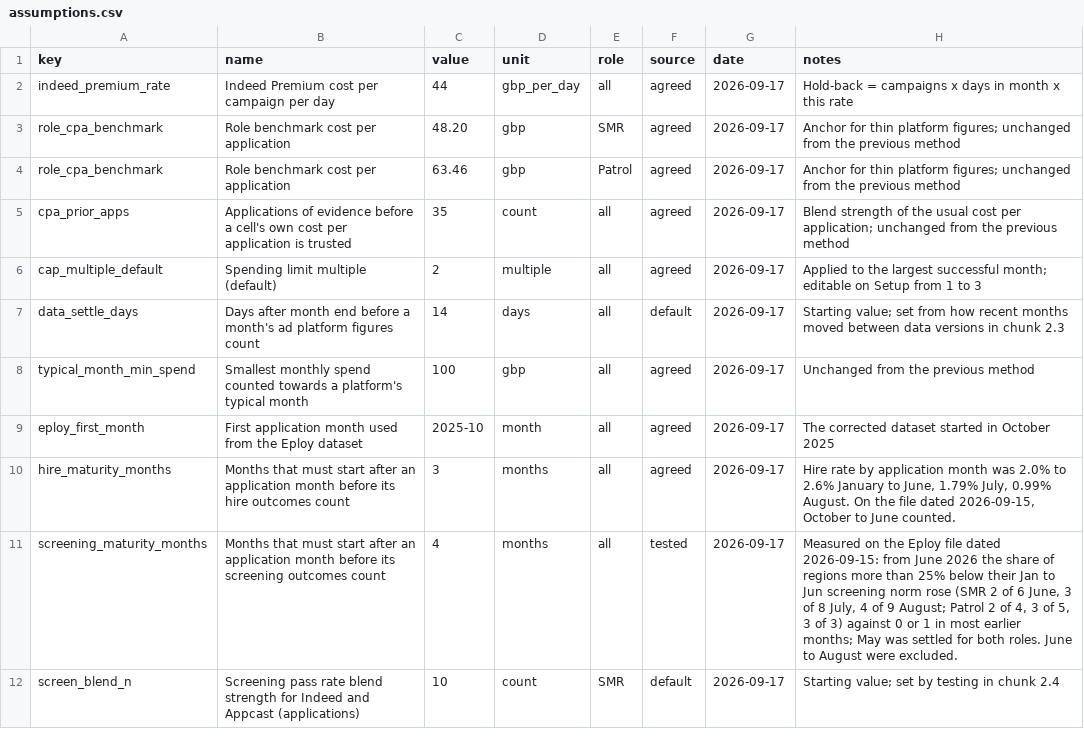
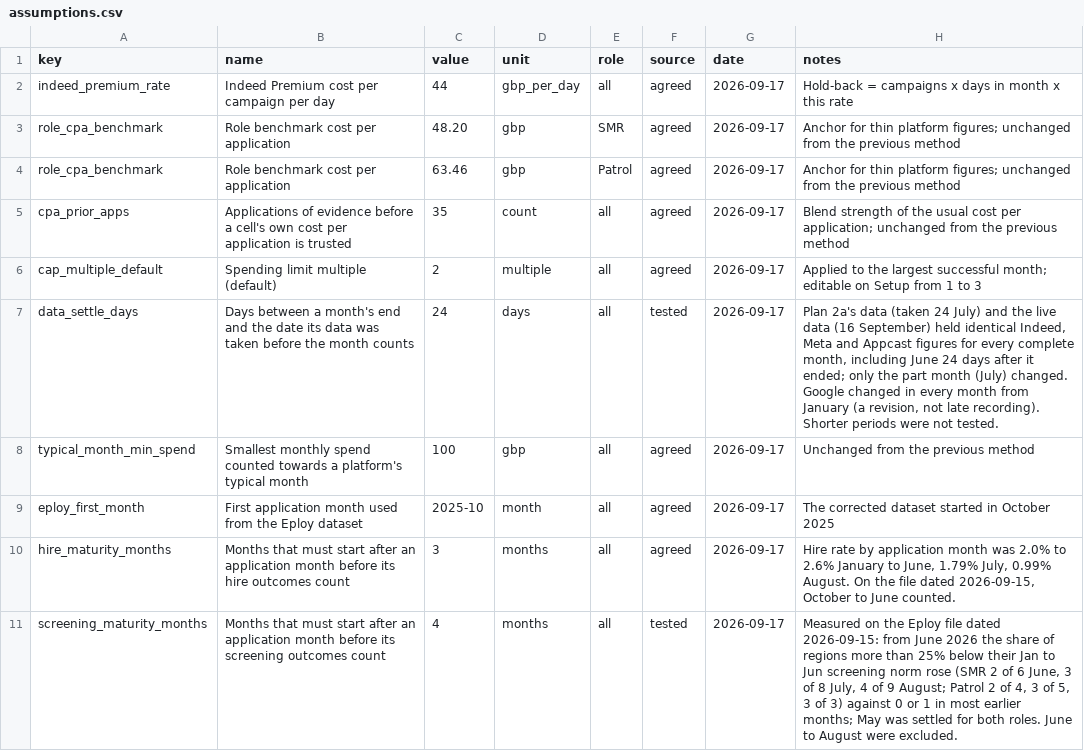
Before and after one commit to ChristianCato/rac-tools, a CSV file: assumptions.csv, drawn as a sheet; only a part is shown; the shorter side is filled out with more unchanged rows.

```diff
--- a/assumptions.csv
+++ b/assumptions.csv
@@ -6,3 +6,3 @@ cpa_prior_apps,Applications of evidence before a cell's own cost per application
 cap_multiple_default,Spending limit multiple (default),2,multiple,all,agreed,2026-09-17,Applied to the largest successful month; editable on Setup from 1 to 3
-data_settle_days,Days after month end before a month's ad platform figures count,14,days,all,default,2026-09-17,Starting value; set from how recent months moved between data versions in chunk 2.3
+data_settle_days,Days between a month's end and the date its data was taken before the month counts,24,days,all,tested,2026-09-17,"Plan 2a's data (taken 24 July) and the live data (16 September) held identical Indeed, Meta and Appcast figures for every complete month, including June 24 days after it ended; only the part month (July) changed. Google changed in every month from January (a revision, not late recording). Shorter periods were not tested."
 typical_month_min_spend,Smallest monthly spend counted towards a platform's typical month,100,gbp,all,agreed,2026-09-17,Unchanged from the previous method
```
Also changed, not shown: 4 other files.
